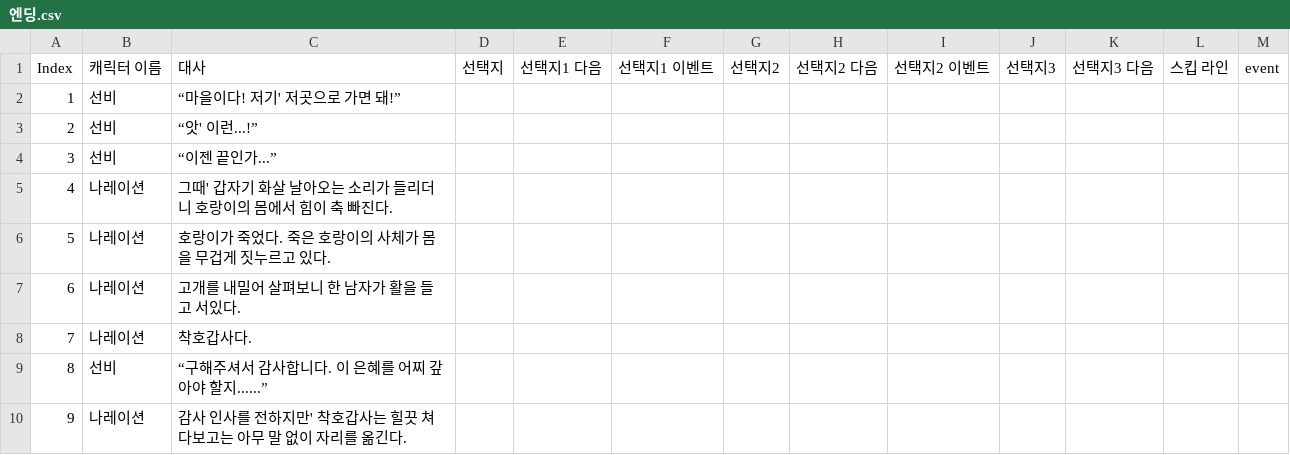
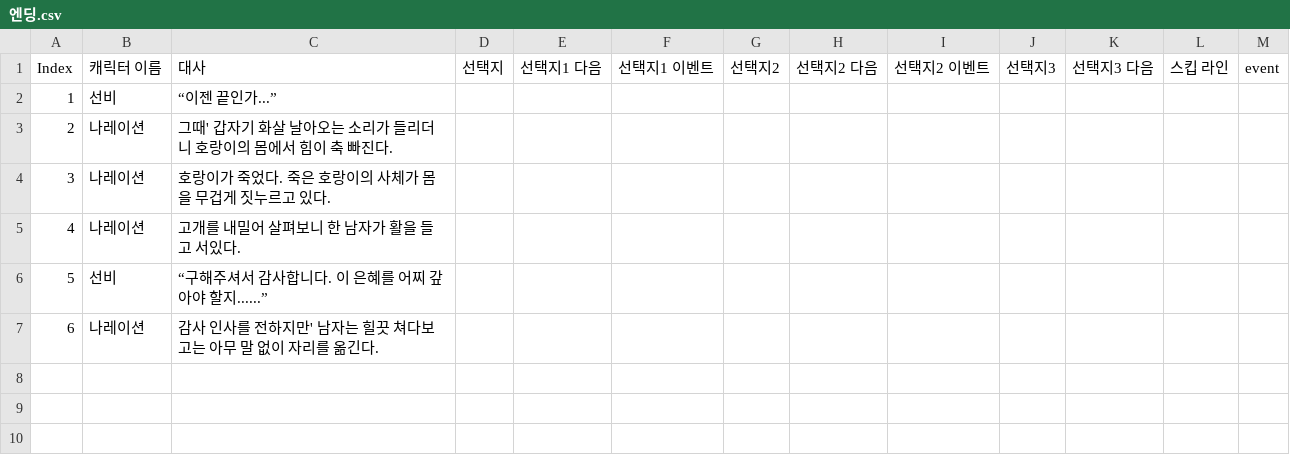
Before and after one commit to TrashTrain/AdvencedCapstoneProject, a CSV file: Assets/Dialogue/Resources/엔딩.csv, drawn as a sheet; removed rows and columns are numbered as before the commit, all else as after; the diff names each change by its address in the sheet, - before the commit and + after, or states it on an @@ line.

```diff
--- a/Assets/Dialogue/Resources/엔딩.csv
+++ b/Assets/Dialogue/Resources/엔딩.csv
-row 2: 1 | 선비 | “마을이다! 저기' 저곳으로 가면 돼!”
-row 3: 2 | 선비 | “앗' 이런...!”
@@ column A renumbered from row 2 down @@
-row 8: 7 | 나레이션 | 착호갑사다.
-C7: 감사 인사를 전하지만' 착호갑사는 힐끗 쳐다보고는 아무 말 없이 자리를 옮긴다.
+C7: 감사 인사를 전하지만' 남자는 힐끗 쳐다보고는 아무 말 없이 자리를 옮긴다.
```
Also changed, not shown: 28 other files.
